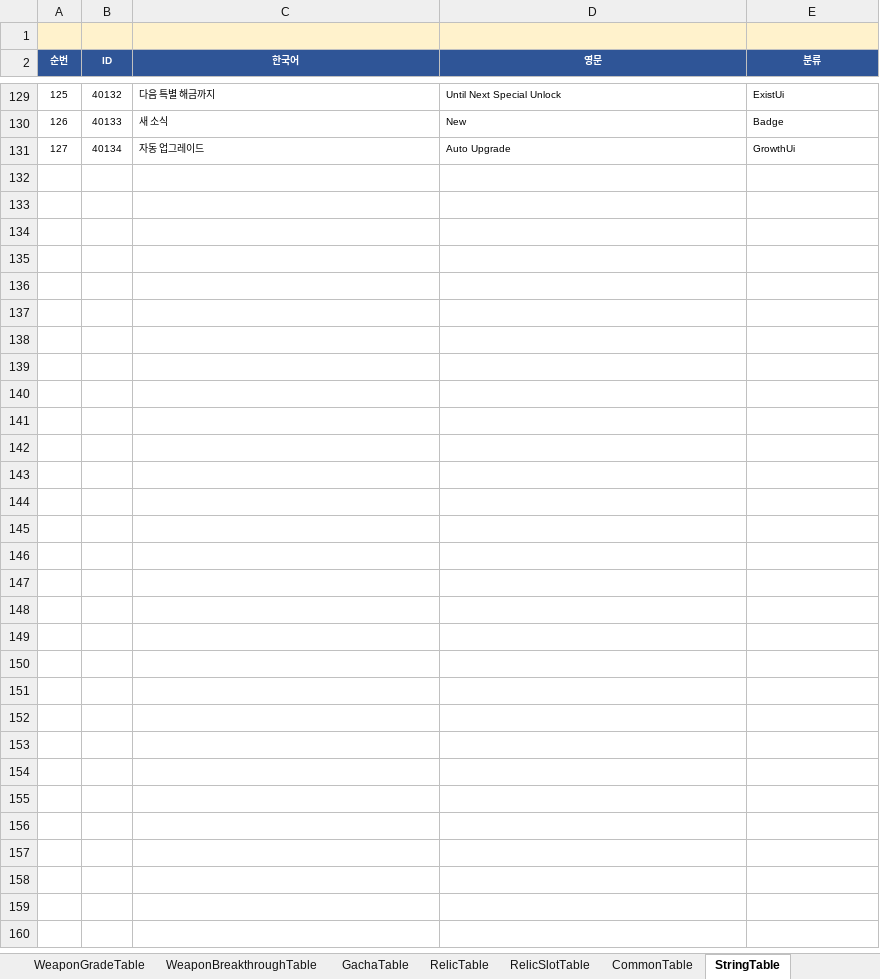
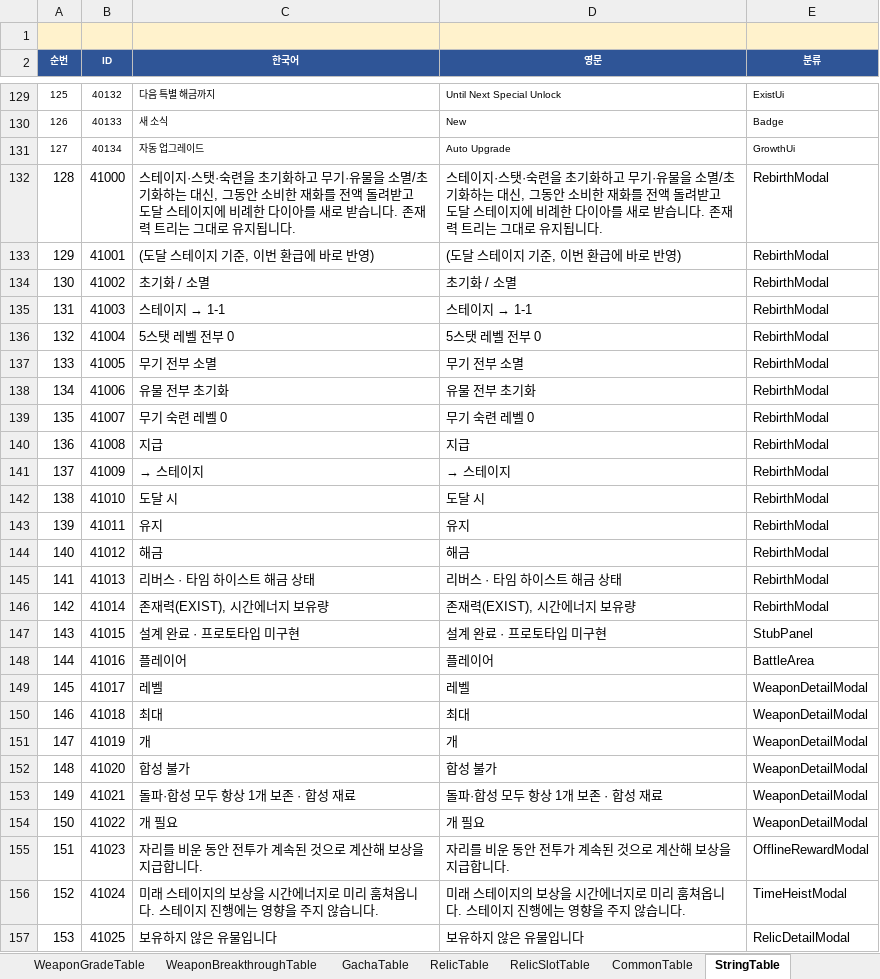
Before and after one commit to MasKids/idle_rpg, an Excel workbook: balance/balance.xlsx, sheet StringTable, drawn as a sheet; only a part is shown, gaps mark what is left out; values as stored, in another font and other column widths than the file's, no borders; the diff names each change by its address in the sheet, - before the commit and + after, or states it on an @@ line.

```diff
--- a/balance/balance.xlsx (sheet StringTable)
+++ b/balance/balance.xlsx (sheet StringTable)
+row 132: 128 | 41000 | 스테이지·스탯·숙련을 초기화하고 무기·유물을 소멸/초기화하는 대신, 그동안 소비한 재화를 전액 돌려받고 도달 스테이지에 비례한 다이아를 새로 받습니다. 존재력 트리는 그대로 유지됩니다. | 스테이지·스탯·숙련을 초기화하고 무기·유물을 소멸/초기화하는 대신, 그동안 소비한 재화를 전액 돌려받고 도달 스테이지에 비례한 다이아를 새로 받습니다. 존재력 트리는 그대로 유지됩니다. | RebirthModal
+row 133: 129 | 41001 | (도달 스테이지 기준, 이번 환급에 바로 반영) | (도달 스테이지 기준, 이번 환급에 바로 반영) | RebirthModal
+row 134: 130 | 41002 | 초기화 / 소멸 | 초기화 / 소멸 | RebirthModal
+row 135: 131 | 41003 | 스테이지 → 1-1 | 스테이지 → 1-1 | RebirthModal
+row 136: 132 | 41004 | 5스탯 레벨 전부 0 | 5스탯 레벨 전부 0 | RebirthModal
+row 137: 133 | 41005 | 무기 전부 소멸 | 무기 전부 소멸 | RebirthModal
+row 138: 134 | 41006 | 유물 전부 초기화 | 유물 전부 초기화 | RebirthModal
+row 139: 135 | 41007 | 무기 숙련 레벨 0 | 무기 숙련 레벨 0 | RebirthModal
+row 140: 136 | 41008 | 지급 | 지급 | RebirthModal
+row 141: 137 | 41009 | → 스테이지 | → 스테이지 | RebirthModal
+row 142: 138 | 41010 | 도달 시 | 도달 시 | RebirthModal
+row 143: 139 | 41011 | 유지 | 유지 | RebirthModal
+row 144: 140 | 41012 | 해금 | 해금 | RebirthModal
+row 145: 141 | 41013 | 리버스 · 타임 하이스트 해금 상태 | 리버스 · 타임 하이스트 해금 상태 | RebirthModal
+row 146: 142 | 41014 | 존재력(EXIST), 시간에너지 보유량 | 존재력(EXIST), 시간에너지 보유량 | RebirthModal
+row 147: 143 | 41015 | 설계 완료 · 프로토타입 미구현 | 설계 완료 · 프로토타입 미구현 | StubPanel
+row 148: 144 | 41016 | 플레이어 | 플레이어 | BattleArea
+row 149: 145 | 41017 | 레벨 | 레벨 | WeaponDetailModal
+row 150: 146 | 41018 | 최대 | 최대 | WeaponDetailModal
+row 151: 147 | 41019 | 개 | 개 | WeaponDetailModal
+row 152: 148 | 41020 | 합성 불가 | 합성 불가 | WeaponDetailModal
+row 153: 149 | 41021 | 돌파·합성 모두 항상 1개 보존 · 합성 재료 | 돌파·합성 모두 항상 1개 보존 · 합성 재료 | WeaponDetailModal
+row 154: 150 | 41022 | 개 필요 | 개 필요 | WeaponDetailModal
+row 155: 151 | 41023 | 자리를 비운 동안 전투가 계속된 것으로 계산해 보상을 지급합니다. | 자리를 비운 동안 전투가 계속된 것으로 계산해 보상을 지급합니다. | OfflineRewardModal
+row 156: 152 | 41024 | 미래 스테이지의 보상을 시간에너지로 미리 훔쳐옵니다. 스테이지 진행에는 영향을 주지 않습니다. | 미래 스테이지의 보상을 시간에너지로 미리 훔쳐옵니다. 스테이지 진행에는 영향을 주지 않습니다. | TimeHeistModal
+row 157: 153 | 41025 | 보유하지 않은 유물입니다 | 보유하지 않은 유물입니다 | RelicDetailModal
```
Also changed, not shown: 11 other files.
